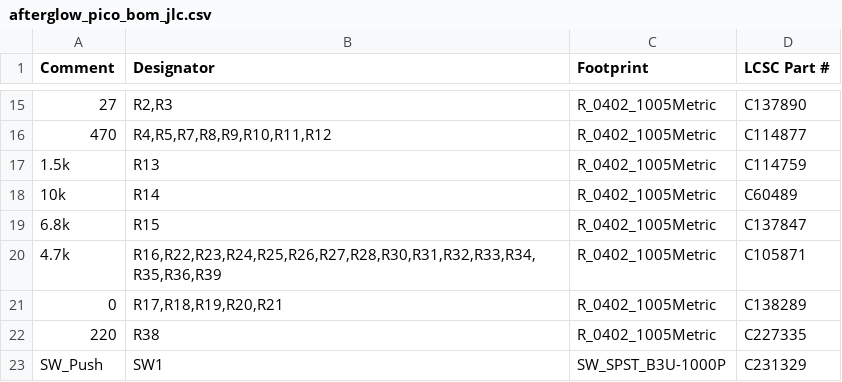
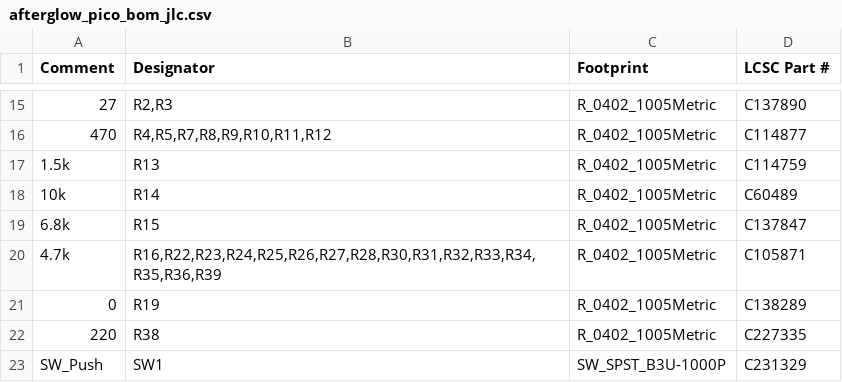
Before and after one commit to bitfieldlabs/afterglow_pico, a CSV file: pcb_v13/gerber/afterglow_pico_bom_jlc.csv, drawn as a sheet; only a part is shown, gaps mark what is left out.

```diff
--- a/pcb_v13/gerber/afterglow_pico_bom_jlc.csv
+++ b/pcb_v13/gerber/afterglow_pico_bom_jlc.csv
@@ -20,3 +20,3 @@
 "4.7k","R16,R22,R23,R24,R25,R26,R27,R28,R30,R31,R32,R33,R34,R35,R36,R39","R_0402_1005Metric","C105871"
-"0","R17,R18,R19,R20,R21","R_0402_1005Metric","C138289"
+"0","R19","R_0402_1005Metric","C138289"
 "220","R38","R_0402_1005Metric","C227335"
```
Also changed, not shown: pcb_v13/gerber/afterglow_pico_cpl_jlc.csv, 1 other file.
